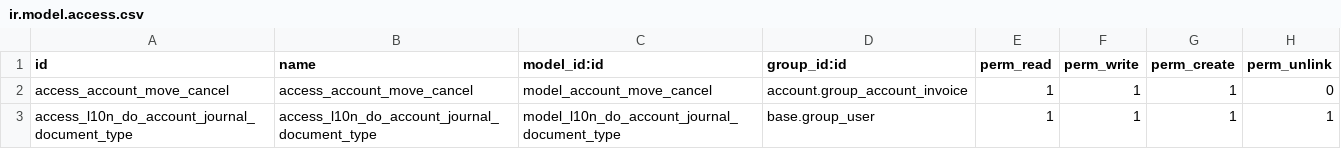
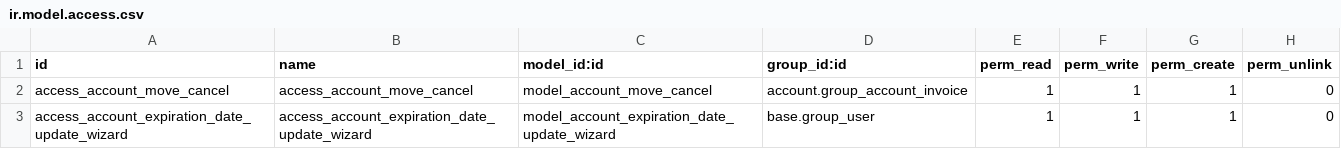
Before and after one commit to crbll0/l10n-dominicana, a CSV file: l10n_do_accounting/security/ir.model.access.csv, drawn as a sheet.

```diff
--- a/l10n_do_accounting/security/ir.model.access.csv
+++ b/l10n_do_accounting/security/ir.model.access.csv
@@ -2,2 +2,2 @@ id,name,model_id:id,group_id:id,perm_read,perm_write,perm_create,perm_unlink
 access_account_move_cancel,access_account_move_cancel,model_account_move_cancel,account.group_account_invoice,1,1,1,0
-access_l10n_do_account_journal_document_type,access_l10n_do_account_journal_document_type,model_l10n_do_account_journal_document_type,base.group_user,1,1,1,1
+access_account_expiration_date_update_wizard,access_account_expiration_date_update_wizard,model_account_expiration_date_update_wizard,base.group_user,1,1,1,0
```
Also changed, not shown: 22 other files.
